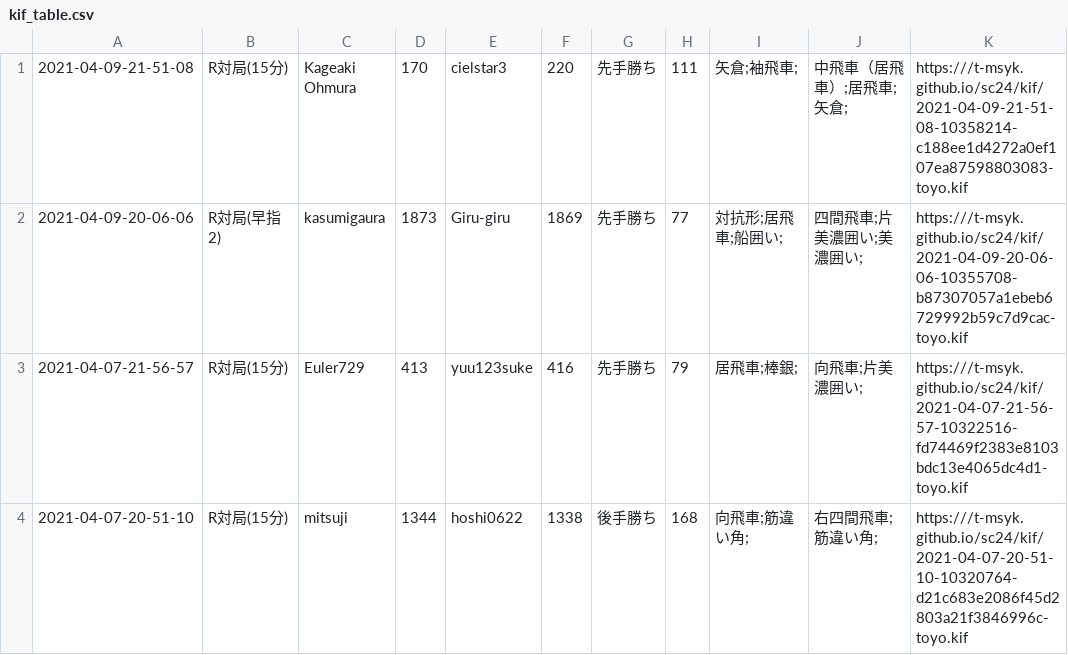
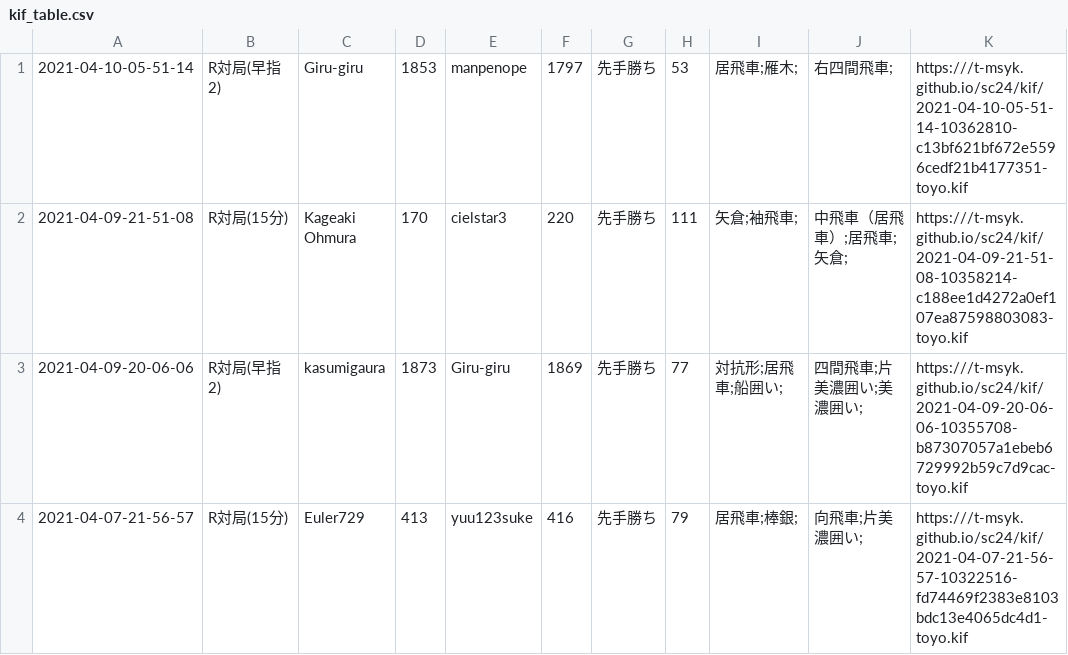
Before and after one commit to t-msyk/t-msyk.github.io, a CSV file: sc24/kif_table.csv, drawn as a sheet; only a part is shown; the shorter side is filled out with more unchanged rows.

Commit message:
Add data

```diff
--- a/sc24/kif_table.csv
+++ b/sc24/kif_table.csv
@@ -1 +1,2 @@
+2021-04-10-05-51-14,R対局(早指2),Giru-giru,1853,manpenope,1797,先手勝ち,53,居飛車;雁木;,右四間飛車;,https:///t-msyk.github.io/sc24/kif/2021-04-10-05-51-14-10362810-c13bf621bf672e5596cedf21b4177351-toyo.kif
 2021-04-09-21-51-08,R対局(15分),Kageaki Ohmura,170,cielstar3,220,先手勝ち,111,矢倉;袖飛車;,中飛車（居飛車）;居飛車;矢倉;,https:///t-msyk.github.io/sc24/kif/2021-04-09-21-51-08-10358214-c188ee1d4272a0ef107ea87598803083-toyo.kif
```
Also changed, not shown: 2 other files.
